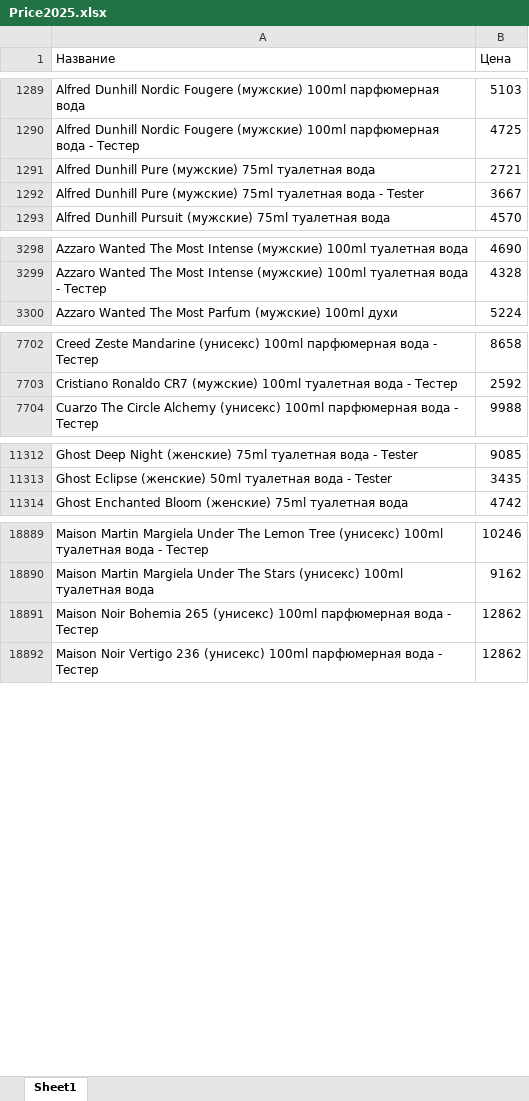
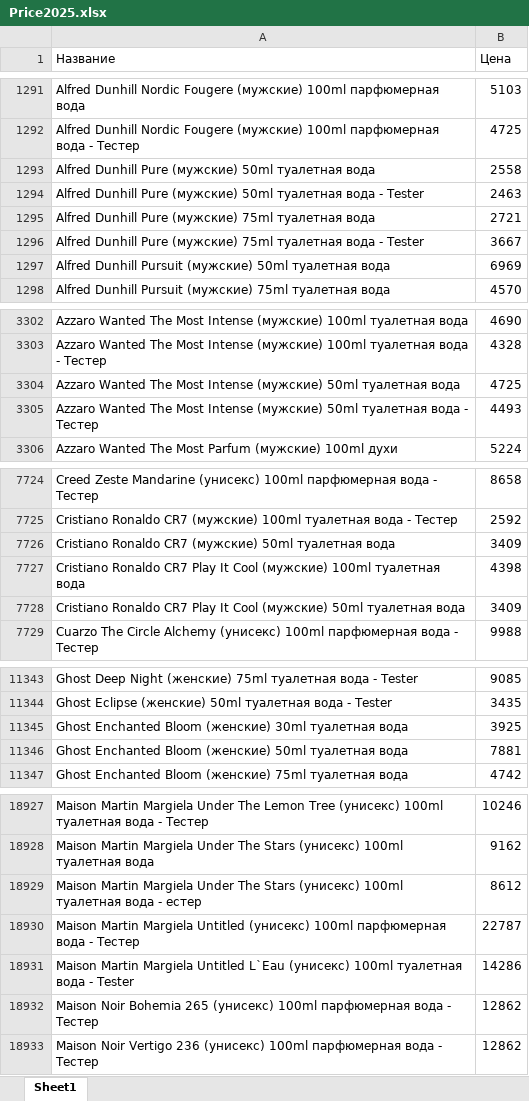
Before and after one commit to dykparf/PL, an Excel workbook: Price2025.xlsx, sheet Sheet1, drawn as a sheet; only a part is shown, gaps mark what is left out; values as stored, in another font and other column widths than the file's, no borders; the diff covers the shown part only; the diff names each change by its address in the sheet, - before the commit and + after, or states it on an @@ line.

```diff
--- a/Price2025.xlsx (sheet Sheet1)
+++ b/Price2025.xlsx (sheet Sheet1)
+row 1293: Alfred Dunhill Pure (мужские) 50ml туалетная вода | 2558
+row 1294: Alfred Dunhill Pure (мужские) 50ml туалетная вода - Tester | 2463
+row 1297: Alfred Dunhill Pursuit (мужские) 50ml туалетная вода | 6969
+row 3304: Azzaro Wanted The Most Intense (мужские) 50ml туалетная вода | 4725
+row 3305: Azzaro Wanted The Most Intense (мужские) 50ml туалетная вода - Тестер | 4493
+row 7726: Cristiano Ronaldo CR7 (мужские) 50ml туалетная вода | 3409
+row 7727: Cristiano Ronaldo CR7 Play It Cool (мужские) 100ml туалетная вода | 4398
+row 7728: Cristiano Ronaldo CR7 Play It Cool (мужские) 50ml туалетная вода | 3409
+row 11345: Ghost Enchanted Bloom (женские) 30ml туалетная вода | 3925
+row 11346: Ghost Enchanted Bloom (женские) 50ml туалетная вода | 7881
+row 18929: Maison Martin Margiela Under The Stars (унисекс) 100ml туалетная вода - естер | 8612
+row 18930: Maison Martin Margiela Untitled (унисекс) 100ml парфюмерная вода - Тестер | 22787
+row 18931: Maison Martin Margiela Untitled L`Eau (унисекс) 100ml туалетная вода - Tester | 14286
```
Also changed, not shown: 84 added rows, 45 removed rows and 268 edited cells elsewhere in this sheet.
